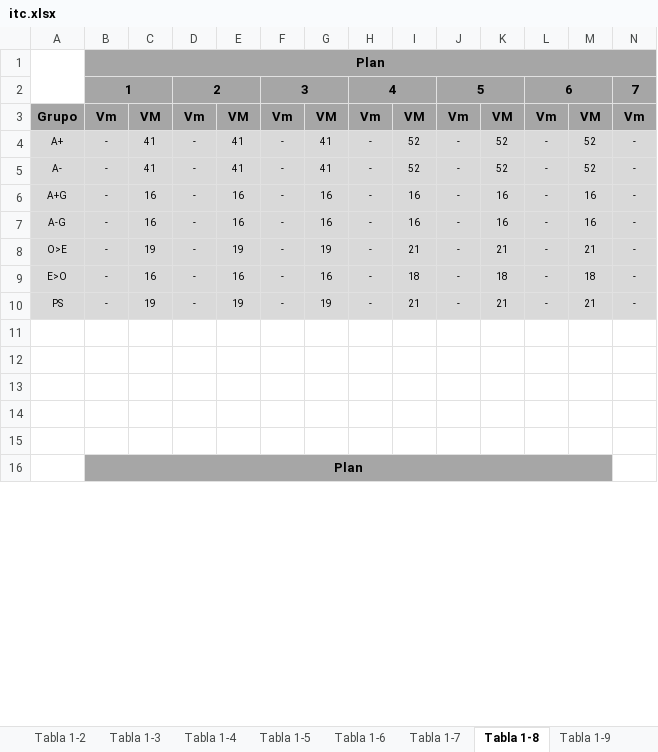
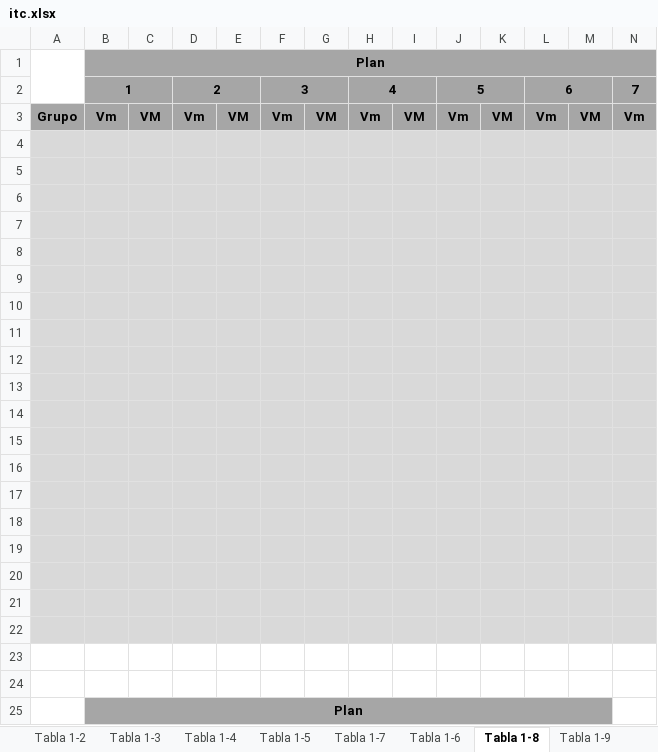
Before and after one commit to csi-FelipePino/ITC, an Excel workbook: data/itc.xlsx, sheet Tabla 1-8, drawn as a sheet; only a part is shown; values as stored, in another font and other column widths than the file's, no borders; addresses are those after the commit; rows hold the shown columns only; the diff covers the shown part only; the diff names each change by its address in the sheet, - before the commit and + after, or states it on an @@ line.

```diff
--- a/data/itc.xlsx (sheet Tabla 1-8)
+++ b/data/itc.xlsx (sheet Tabla 1-8)
@@ sheet tab order changed: Tabla 1-2 | Tabla 1-3 | Tabla 1-4 | Tabla 1-5 | Tabla 1-7 | Tabla 1-6 | Tabla 1-8 | Tabla 1-9 @@
-row 4: A+ | - | 41 | - | 41 | - | 41 | - | 52 | - | 52 | - | 52 | -
+row 4: (empty)
-row 5: A- | - | 41 | - | 41 | - | 41 | - | 52 | - | 52 | - | 52 | -
+row 5: (empty)
-row 6: A+G | - | 16 | - | 16 | - | 16 | - | 16 | - | 16 | - | 16 | -
+row 6: (empty)
-row 7: A-G | - | 16 | - | 16 | - | 16 | - | 16 | - | 16 | - | 16 | -
+row 7: (empty)
-row 8: O>E | - | 19 | - | 19 | - | 19 | - | 21 | - | 21 | - | 21 | -
+row 8: (empty)
-row 9: E>O | - | 16 | - | 16 | - | 16 | - | 18 | - | 18 | - | 18 | -
+row 9: (empty)
-row 10: PS | - | 19 | - | 19 | - | 19 | - | 21 | - | 21 | - | 21 | -
+row 10: (empty)
+row 11: (empty)
+row 12: (empty)
+row 13: (empty)
+row 14: (empty)
+row 15: (empty)
+row 16: (empty)
+row 17: (empty)
+row 18: (empty)
+row 19: (empty)
-A20:N22 fill: none
+A20:N22 fill: #D9D9D9
```
Also changed, not shown: cell formats elsewhere in this sheet, sheet Tabla 1-3, sheet Tabla 1-4, sheet Tabla 1-6, sheet Tabla 1-7, sheet Tabla 1-2, sheet Tabla 1-10, 3 more sheets, charts or pictures, 5 other files.
